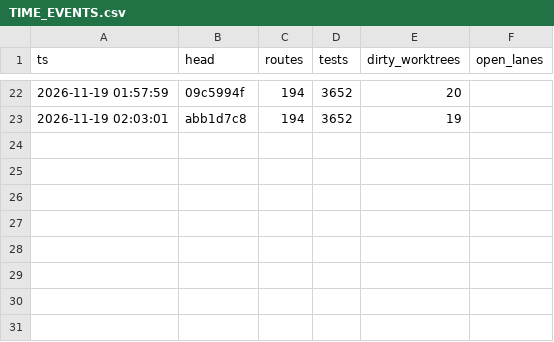
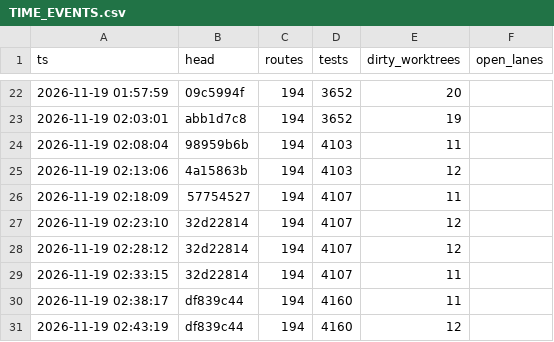
Before and after one commit to shark2202/go_hive, a CSV file: TIME_EVENTS.csv, drawn as a sheet; only a part is shown, gaps mark what is left out.

Commit message:
chore(go_hive): 发布前台账与治理报告快照

```diff
--- a/TIME_EVENTS.csv
+++ b/TIME_EVENTS.csv
@@ -23 +23,9 @@ ts,head,routes,tests,dirty_worktrees,open_lanes
 2026-11-19 02:03:01,abb1d7c8,194,3652,19,
+2026-11-19 02:08:04,98959b6b,194,4103,11,
+2026-11-19 02:13:06,4a15863b,194,4103,12,
+2026-11-19 02:18:09,57754527,194,4107,11,
+2026-11-19 02:23:10,32d22814,194,4107,12,
+2026-11-19 02:28:12,32d22814,194,4107,12,
+2026-11-19 02:33:15,32d22814,194,4107,11,
+2026-11-19 02:38:17,df839c44,194,4160,11,
+2026-11-19 02:43:19,df839c44,194,4160,12,
```
